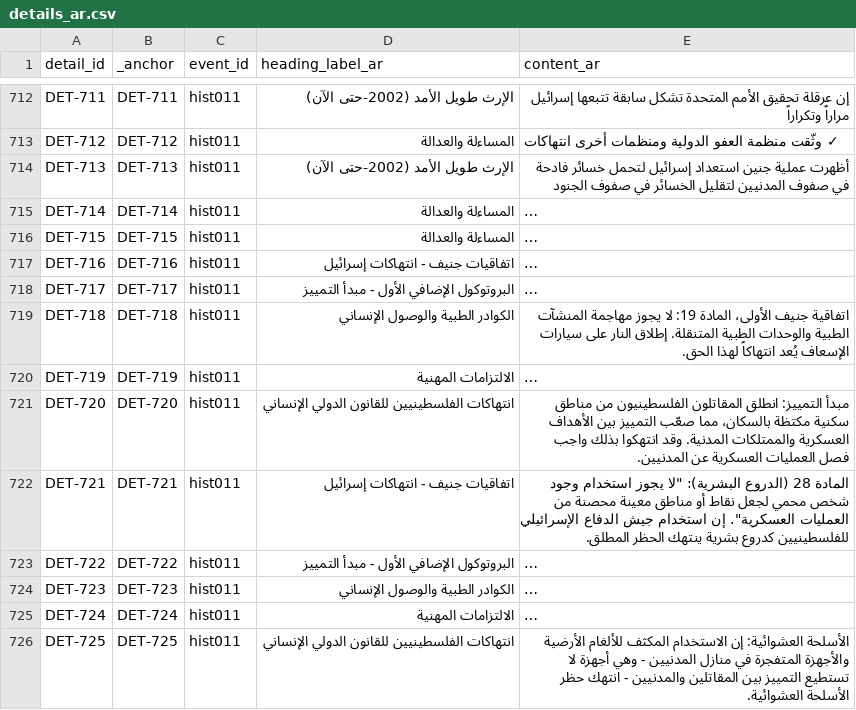
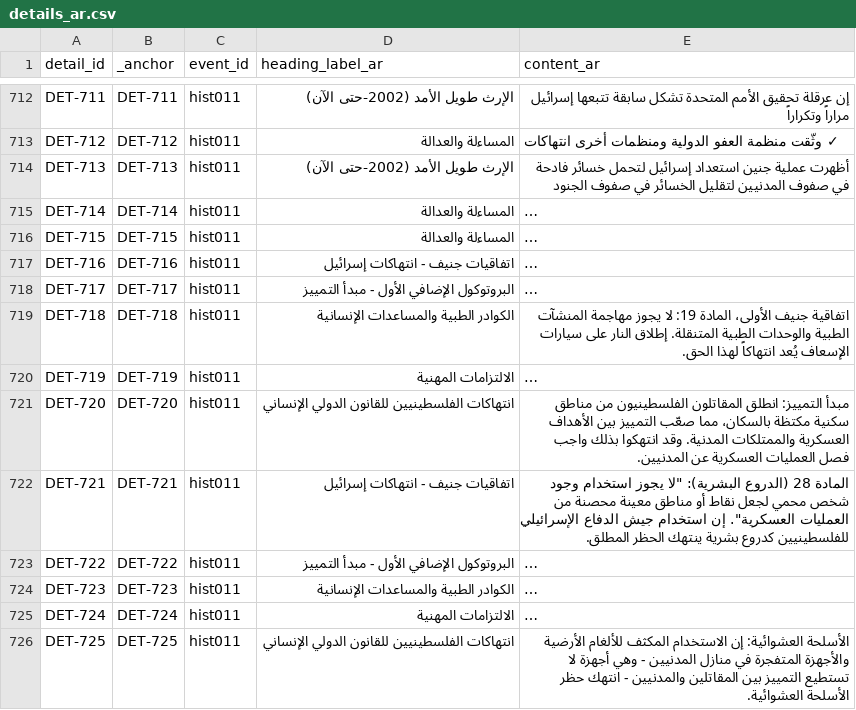
Before and after one commit to PalGenoPedia/PalGenoPedia, a CSV file: Pages/Historical_Massacres/pre/details_ar.csv, drawn as a sheet; only a part is shown, gaps mark what is left out; long unchanged cells end in …; the diff covers the shown part only; the diff names each change by its address in the sheet, - before the commit and + after, or states it on an @@ line.

```diff
--- a/Pages/Historical_Massacres/pre/details_ar.csv
+++ b/Pages/Historical_Massacres/pre/details_ar.csv
-D719 (heading_label_ar): الكوادر الطبية والوصول الإنساني
+D719 (heading_label_ar): الكوادر الطبية والمساعدات الإنسانية
-D724 (heading_label_ar): الكوادر الطبية والوصول الإنساني
+D724 (heading_label_ar): الكوادر الطبية والمساعدات الإنسانية
```
Also changed, not shown: 99 edited cells elsewhere in this file.
